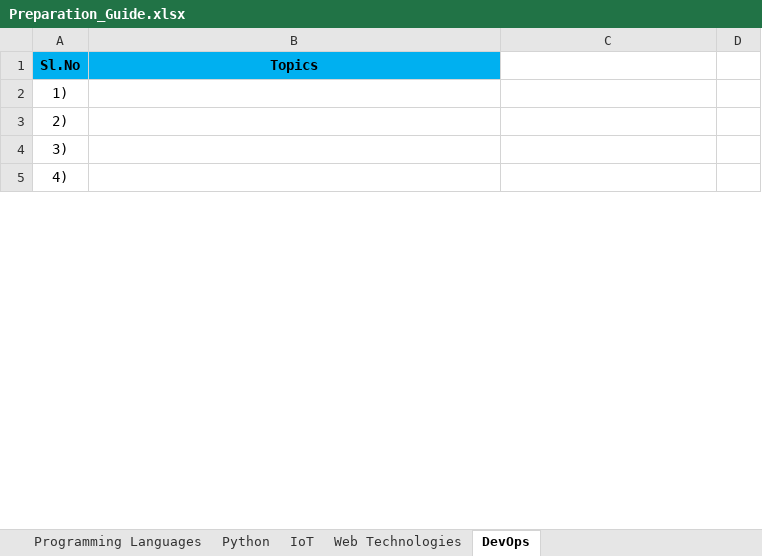
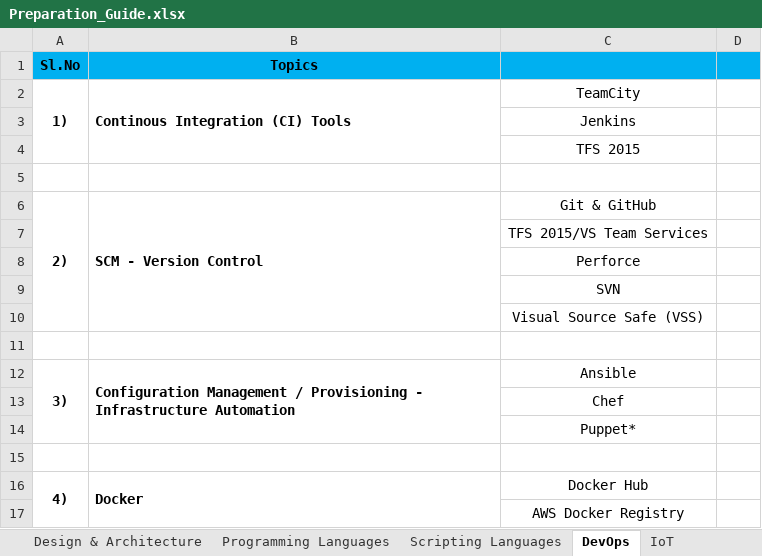
Before and after one commit to devprocha/MyJava, an Excel workbook: docs/Preparation_Guide.xlsx, sheet DevOps, drawn as a sheet; only a part is shown; values as stored, in another font and other column widths than the file's, no borders; addresses are those after the commit; the diff covers the shown part only; the diff names each change by its address in the sheet, - before the commit and + after, or states it on an @@ line.

```diff
--- a/docs/Preparation_Guide.xlsx (sheet DevOps)
+++ b/docs/Preparation_Guide.xlsx (sheet DevOps)
-sheet tab: Python
+sheet tab: Scripting Languages
@@ sheet tab order changed: Design & Architecture | Programming Languages | Scripting Languages | DevOps | IoT @@
-C1:D1 fill: none
+C1:D1 fill: #00B0F0
-A2 bold: off
+A2 bold: on
+A2:A4 merged
-B2 (Topics): (empty)
+B2 (Topics): Continous Integration (CI) Tools
+B2:B4 merged
-C2: (empty)
+C2: TeamCity
+row 3:  |  | Jenkins
+row 4:  |  | TFS 2015
+row 5: (empty)
-A6 bold: off
+A6 bold: on
+A6:A10 merged
-B6 (Topics): (empty)
+B6 (Topics): SCM - Version Control
+B6:B10 merged
-C6: (empty)
+C6: Git & GitHub
+row 7:  |  | TFS 2015/VS Team Services
+row 8:  |  | Perforce
+row 9:  |  | SVN
+row 10:  |  | Visual Source Safe (VSS)
+row 11: (empty)
-A12 bold: off
+A12 bold: on
+A12:A14 merged
-B12 (Topics): (empty)
+B12 (Topics): Configuration Management / Provisioning - Infrastructure Automation
+B12:B14 merged
-C12: (empty)
+C12: Ansible
+row 13:  |  | Chef
+row 14:  |  | Puppet*
+row 15: (empty)
-A16 bold: off
+A16 bold: on
+A16:A17 merged
-B16 (Topics): (empty)
+B16 (Topics): Docker
+B16:B17 merged
-C16: (empty)
+C16: Docker Hub
+row 17:  |  | AWS Docker Registry
```
Also changed, not shown: 1 added row, 8 removed rows, 2 edited cells and cell formats elsewhere in this sheet, sheet Scripting Languages, sheet Topics, sheet Web Technologies, sheet Design & Architecture, sheet Programming Languages, other sheet tabs.
